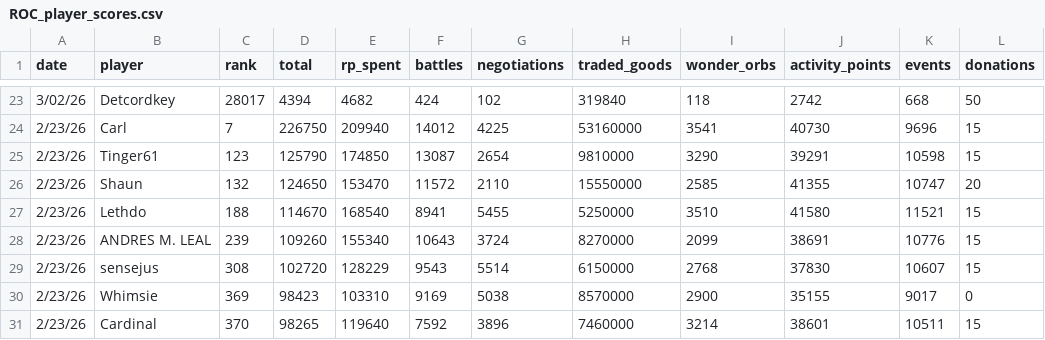
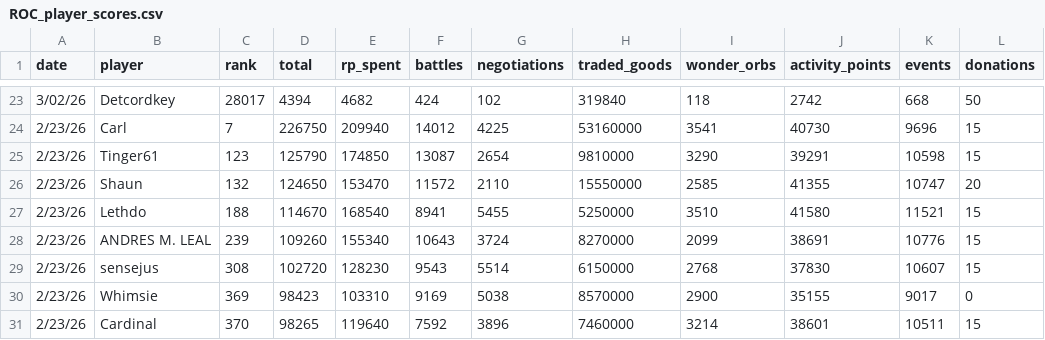
Before and after one commit to Senseju5/roc_dashboard, a CSV file: assets/ROC_player_scores.csv, drawn as a sheet; only a part is shown, gaps mark what is left out; the diff names each change by its address in the sheet, - before the commit and + after, or states it on an @@ line.

Commit message:
Fix score for player 'sensejus'
Updated the score for player 'sensejus' from 128229 to 128230.

```diff
--- a/assets/ROC_player_scores.csv
+++ b/assets/ROC_player_scores.csv
-E29 (rp_spent): 128229
+E29 (rp_spent): 128230
```
